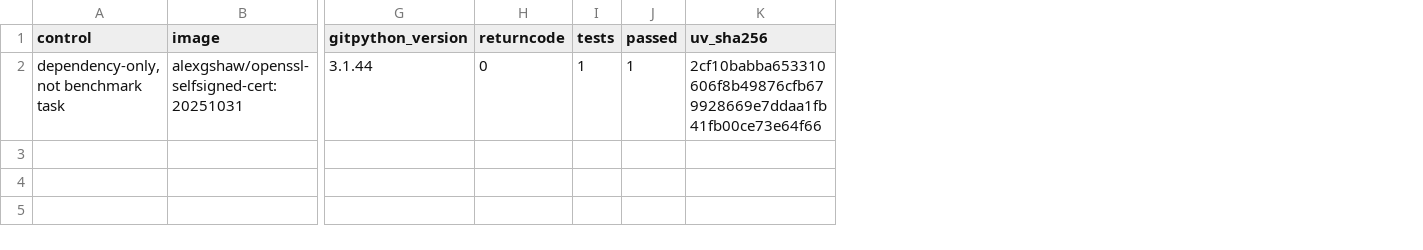
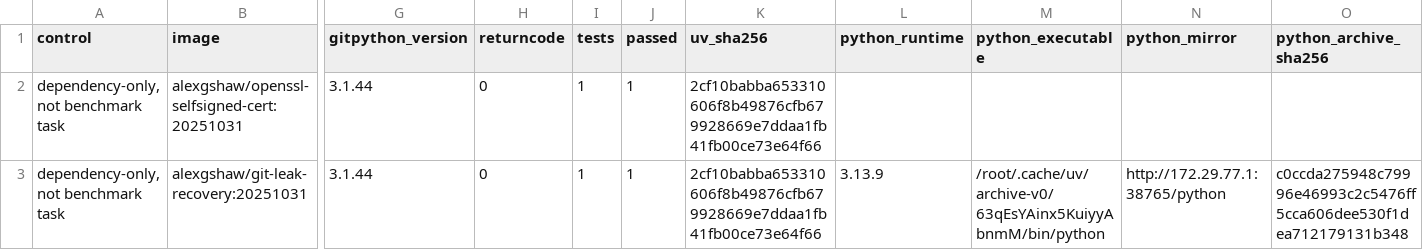
Before and after one commit to eunomia-bpf/ActPlane, a CSV file: docs/empirical-study/benign-utility/benchmark/cli/results/dependency-control.csv, drawn as a sheet; only a part is shown, gaps mark what is left out; rows hold the shown columns only; the diff names each change by its address in the sheet, - before the commit and + after, or states it on an @@ line.

Commit message:
Mirror the official default verifier Python runtime

```diff
--- a/docs/empirical-study/benign-utility/benchmark/cli/results/dependency-control.csv
+++ b/docs/empirical-study/benign-utility/benchmark/cli/results/dependency-control.csv
+column L (python_runtime), empty
+column M (python_executable), empty
+column N (python_mirror), empty
+column O (python_archive_sha256), empty
+row 3: dependency-only, not benchmark task | alexgshaw/git-leak-recovery:20251031 | 3.1.44 | 0 | 1 | 1 | 2cf10babba653310606f8b49876cfb679928669e7ddaa1fb41fb00ce73e64f66 | 3.13.9 | /root/.cache/uv/archive-v0/63qEsYAinx5KuiyyAbnmM/bin/python | http://172.29.77.1:38765/python | c0ccda275948c79996e46993c2c5476ff5cca606dee530f1dea712179131b348
```
Also changed, not shown: 3 other files.
